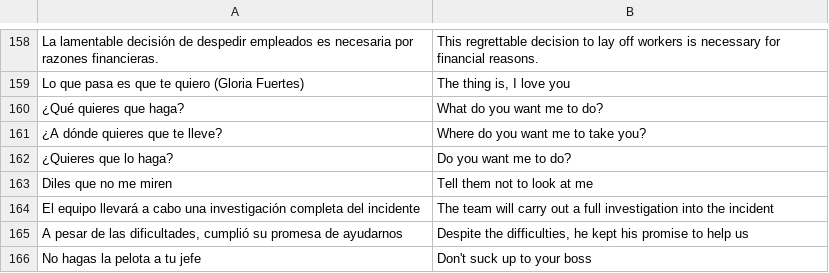
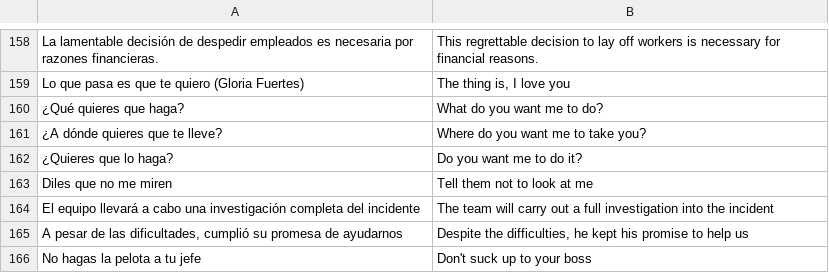
Before and after one commit to stavia/popquiz, a TSV file: data/tsv/notebook.tsv, drawn as a sheet; only a part is shown, gaps mark what is left out.

Commit message:
Update translations in TSV files: refine phrases in vocabulary, add new entries in pronunciation, and correct a minor typo in notebook.

```diff
--- a/data/tsv/notebook.tsv
+++ b/data/tsv/notebook.tsv
@@ -161,3 +161,3 @@ Lo que pasa es que te quiero (Gloria Fuertes)	The thing is, I love you
 ¿A dónde quieres que te lleve?	Where do you want me to take you?
-¿Quieres que lo haga? 	Do you want me to do?
+¿Quieres que lo haga?	Do you want me to do it?
 Diles que no me miren	Tell them not to look at me
```
Also changed, not shown: data/tsv/pronunciation.tsv, data/tsv/vocabulary.tsv.
